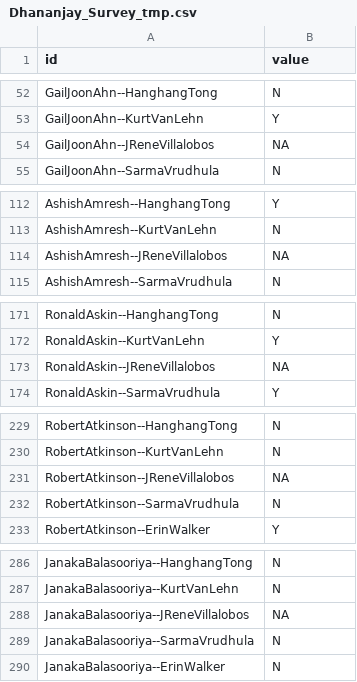
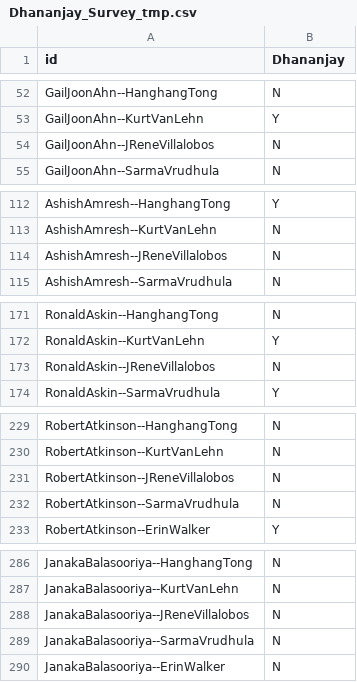
Before and after one commit to jaydeepchakraborty/PorfRecommendation, a CSV file: data/feedback/Dhananjay_Survey_tmp.csv, drawn as a sheet; only a part is shown, gaps mark what is left out; the diff covers the shown part only.

```diff
--- a/data/feedback/Dhananjay_Survey_tmp.csv
+++ b/data/feedback/Dhananjay_Survey_tmp.csv
@@ -1 +1 @@
-id,value
+id,Dhananjay
@@ -53,3 +53,3 @@ GailJoonAhn--HanghangTong,N
 GailJoonAhn--KurtVanLehn,Y
-GailJoonAhn--JReneVillalobos,NA
+GailJoonAhn--JReneVillalobos,N
 GailJoonAhn--SarmaVrudhula,N
@@ -113,3 +113,3 @@ AshishAmresh--HanghangTong,Y
 AshishAmresh--KurtVanLehn,N
-AshishAmresh--JReneVillalobos,NA
+AshishAmresh--JReneVillalobos,N
 AshishAmresh--SarmaVrudhula,N
@@ -172,3 +172,3 @@ RonaldAskin--HanghangTong,N
 RonaldAskin--KurtVanLehn,Y
-RonaldAskin--JReneVillalobos,NA
+RonaldAskin--JReneVillalobos,N
 RonaldAskin--SarmaVrudhula,Y
@@ -230,3 +230,3 @@ RobertAtkinson--HanghangTong,N
 RobertAtkinson--KurtVanLehn,N
-RobertAtkinson--JReneVillalobos,NA
+RobertAtkinson--JReneVillalobos,N
 RobertAtkinson--SarmaVrudhula,N
@@ -287,3 +287,3 @@ JanakaBalasooriya--HanghangTong,N
 JanakaBalasooriya--KurtVanLehn,N
-JanakaBalasooriya--JReneVillalobos,NA
+JanakaBalasooriya--JReneVillalobos,N
 JanakaBalasooriya--SarmaVrudhula,N
```
Also changed, not shown: 13 edited cells elsewhere in this file, R_Code/gold_copy.csv, data/feedback/Ashutosh_Survey_tmp.csv, 8 other files.
